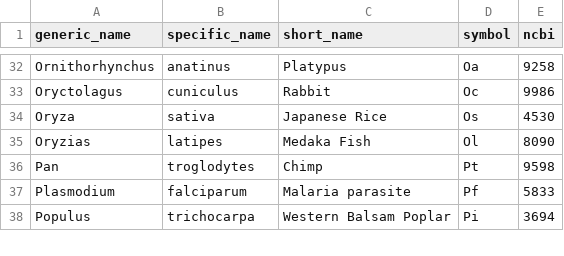
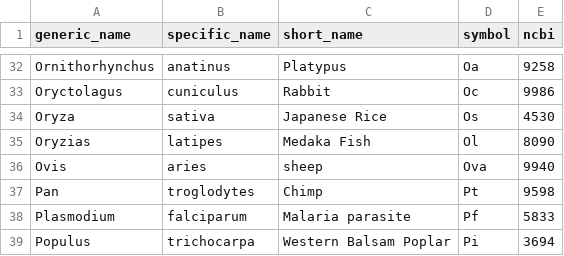
Before and after one commit to bridgedb/BridgeDb, a TSV file: org.bridgedb.bio/resources/org/bridgedb/bio/organisms.tsv, drawn as a sheet; only a part is shown, gaps mark what is left out; the diff names each change by its address in the sheet, - before the commit and + after, or states it on an @@ line.

```diff
--- a/org.bridgedb.bio/resources/org/bridgedb/bio/organisms.tsv
+++ b/org.bridgedb.bio/resources/org/bridgedb/bio/organisms.tsv
+row 36: Ovis | aries | sheep | Ova | 9940
```
Also changed, not shown: org.bridgedb.bio/src/main/resources/org/bridgedb/bio/datasources.tsv.
